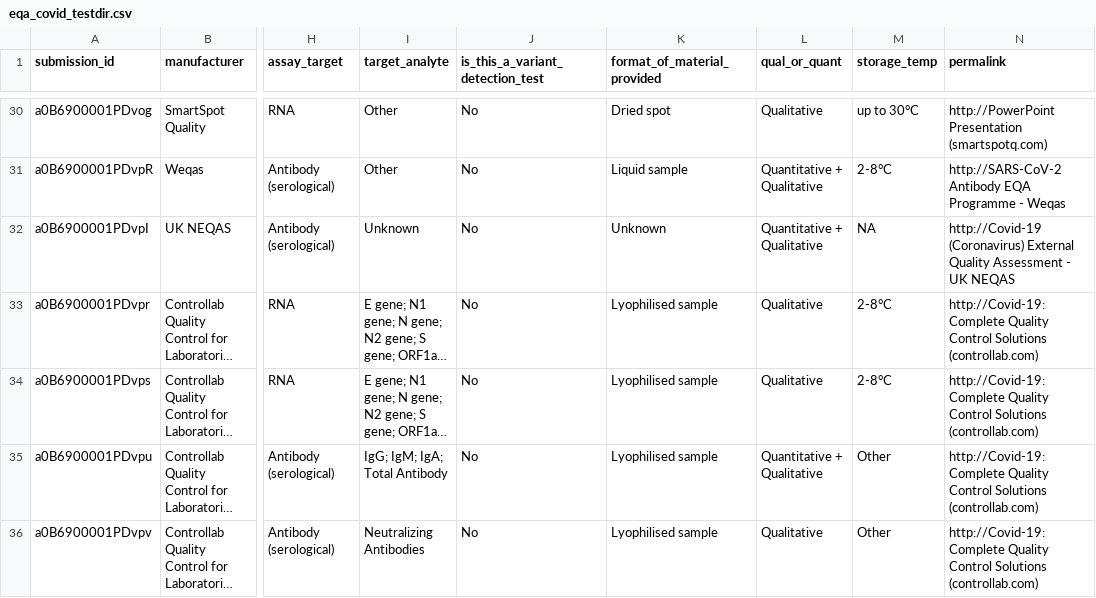
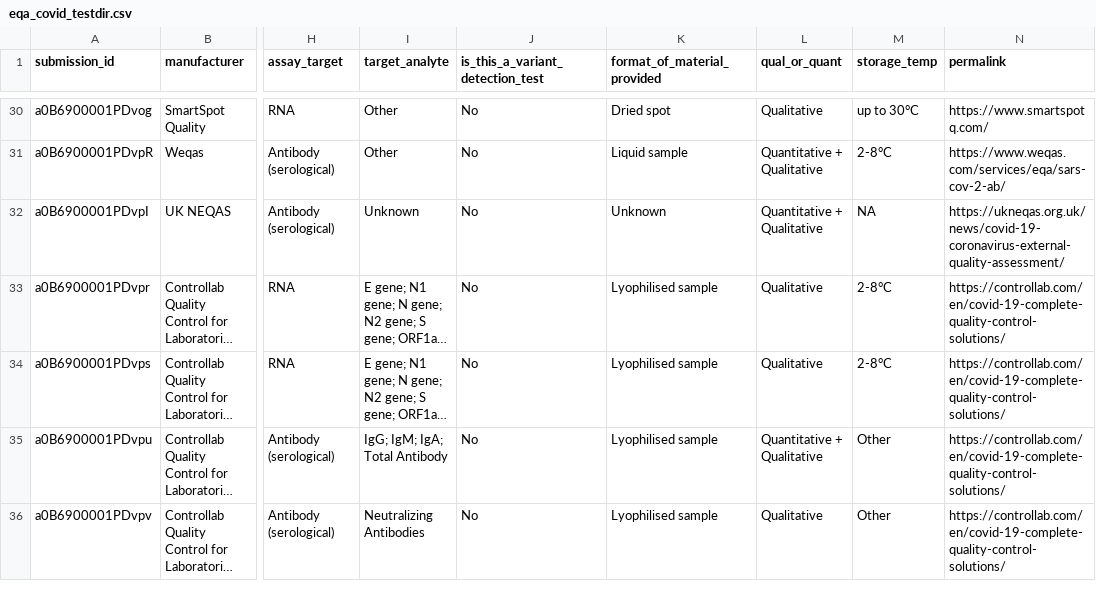
Before and after one commit to finddx/FINDtestdirData, a CSV file: data/eqa_covid_testdir.csv, drawn as a sheet; only a part is shown, gaps mark what is left out; long unchanged cells end in …; the diff covers the shown part only; the diff names each change by its address in the sheet, - before the commit and + after, or states it on an @@ line.

Commit message:
Update eqa_covid_testdir.csv

```diff
--- a/data/eqa_covid_testdir.csv
+++ b/data/eqa_covid_testdir.csv
-N30 (permalink): http://PowerPoint Presentation (smartspotq.com)
+N30 (permalink): https://www.smartspotq.com/
-N31 (permalink): http://SARS-CoV-2 Antibody EQA Programme - Weqas
+N31 (permalink): https://www.weqas.com/services/eqa/sars-cov-2-ab/
-N32 (permalink): http://Covid-19 (Coronavirus) External Quality Assessment - UK NEQAS
+N32 (permalink): https://ukneqas.org.uk/news/covid-19-coronavirus-external-quality-assessment/
-N33:N36 (permalink): http://Covid-19: Complete Quality Control Solutions (controllab.com)
+N33:N36 (permalink): https://controllab.com/en/covid-19-complete-quality-control-solutions/
```
Also changed, not shown: 29 edited cells elsewhere in this file.
